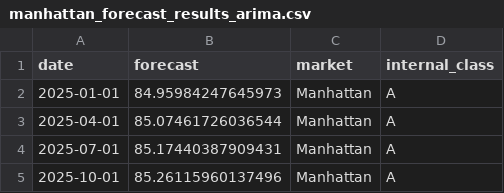
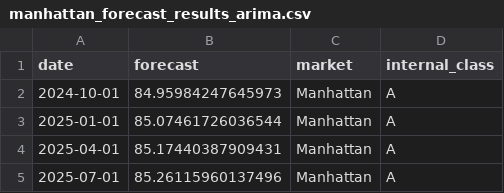
Before and after one commit to nks8566/DataFest-2025, a CSV file: manhattan_forecast_results_arima.csv, drawn as a sheet.

Commit message:
fixed forecasting

```diff
--- a/manhattan_forecast_results_arima.csv
+++ b/manhattan_forecast_results_arima.csv
@@ -1,5 +1,5 @@
 date,forecast,market,internal_class
-2025-01-01,84.95984247645973,Manhattan,A
-2025-04-01,85.07461726036544,Manhattan,A
-2025-07-01,85.17440387909431,Manhattan,A
-2025-10-01,85.26115960137496,Manhattan,A
+2024-10-01,84.95984247645973,Manhattan,A
+2025-01-01,85.07461726036544,Manhattan,A
+2025-04-01,85.17440387909431,Manhattan,A
+2025-07-01,85.26115960137496,Manhattan,A
```
Also changed, not shown: tech_annual_growth_index_forecast.csv, 3 other files.
